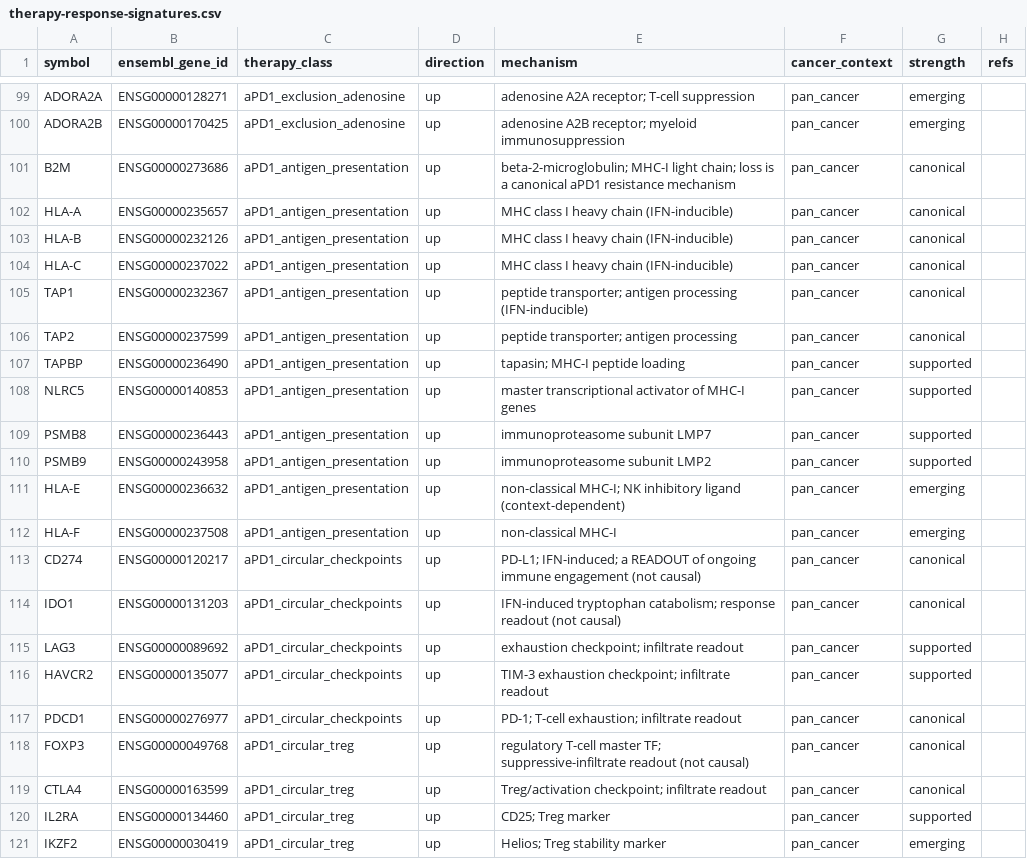
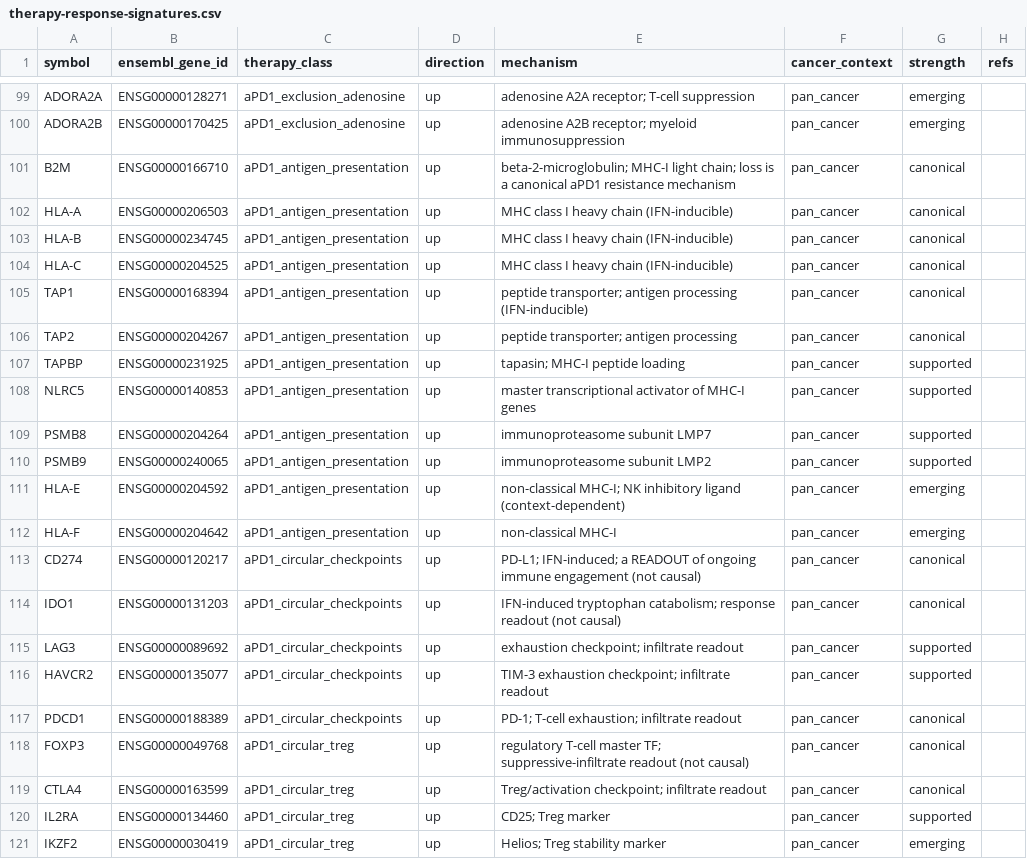
Before and after one commit to pirl-unc/pirlygenes, a CSV file: pirlygenes/data/therapy-response-signatures.csv, drawn as a sheet; only a part is shown, gaps mark what is left out.

Commit message:
Review fixes: canonicalize ENSG IDs + DRY the antigen-factor helpers
- therapy-response-signatures.csv: 12 new ENSGs (B2M, HLA-A/B/C/E/F, TAP1/2,
  TAPBP, PSMB8/9, PDCD1) were alt-scaffold patch IDs returned by the expression
  accessor; replaced with canonical primary-assembly IDs (resolved via
  gene_ids.find_gene_and_ensembl_release_by_name) to match the rest of the
  package (e.g. B2M ENSG00000166710, used in cancer-driver-genes / gene-sets).
- _apd1_factors.py: hoist tmb_map / indel_map / viral_score / with_parent so
  apd1_causal_factors.py and apd1_landscape.py share one implementation instead
  of duplicating the TMB/indel/viral lookups + the base-code fallback.
Model unchanged (R2=0.75); 510 tests pass; lint clean.

```diff
--- a/pirlygenes/data/therapy-response-signatures.csv
+++ b/pirlygenes/data/therapy-response-signatures.csv
@@ -100,14 +100,14 @@ ADORA2A,ENSG00000128271,aPD1_exclusion_adenosine,up,adenosine A2A receptor; T-ce
 ADORA2B,ENSG00000170425,aPD1_exclusion_adenosine,up,adenosine A2B receptor; myeloid immunosuppression,pan_cancer,emerging,
-B2M,ENSG00000273686,aPD1_antigen_presentation,up,beta-2-microglobulin; MHC-I light chain; loss is a canonical aPD1 resistance mechanism,pan_cancer,canonical,
-HLA-A,ENSG00000235657,aPD1_antigen_presentation,up,MHC class I heavy chain (IFN-inducible),pan_cancer,canonical,
-HLA-B,ENSG00000232126,aPD1_antigen_presentation,up,MHC class I heavy chain (IFN-inducible),pan_cancer,canonical,
-HLA-C,ENSG00000237022,aPD1_antigen_presentation,up,MHC class I heavy chain (IFN-inducible),pan_cancer,canonical,
-TAP1,ENSG00000232367,aPD1_antigen_presentation,up,peptide transporter; antigen processing (IFN-inducible),pan_cancer,canonical,
-TAP2,ENSG00000237599,aPD1_antigen_presentation,up,peptide transporter; antigen processing,pan_cancer,canonical,
-TAPBP,ENSG00000236490,aPD1_antigen_presentation,up,tapasin; MHC-I peptide loading,pan_cancer,supported,
+B2M,ENSG00000166710,aPD1_antigen_presentation,up,beta-2-microglobulin; MHC-I light chain; loss is a canonical aPD1 resistance mechanism,pan_cancer,canonical,
+HLA-A,ENSG00000206503,aPD1_antigen_presentation,up,MHC class I heavy chain (IFN-inducible),pan_cancer,canonical,
+HLA-B,ENSG00000234745,aPD1_antigen_presentation,up,MHC class I heavy chain (IFN-inducible),pan_cancer,canonical,
+HLA-C,ENSG00000204525,aPD1_antigen_presentation,up,MHC class I heavy chain (IFN-inducible),pan_cancer,canonical,
+TAP1,ENSG00000168394,aPD1_antigen_presentation,up,peptide transporter; antigen processing (IFN-inducible),pan_cancer,canonical,
+TAP2,ENSG00000204267,aPD1_antigen_presentation,up,peptide transporter; antigen processing,pan_cancer,canonical,
+TAPBP,ENSG00000231925,aPD1_antigen_presentation,up,tapasin; MHC-I peptide loading,pan_cancer,supported,
 NLRC5,ENSG00000140853,aPD1_antigen_presentation,up,master transcriptional activator of MHC-I genes,pan_cancer,supported,
-PSMB8,ENSG00000236443,aPD1_antigen_presentation,up,immunoproteasome subunit LMP7,pan_cancer,supported,
-PSMB9,ENSG00000243958,aPD1_antigen_presentation,up,immunoproteasome subunit LMP2,pan_cancer,supported,
-HLA-E,ENSG00000236632,aPD1_antigen_presentation,up,non-classical MHC-I; NK inhibitory ligand (context-dependent),pan_cancer,emerging,
-HLA-F,ENSG00000237508,aPD1_antigen_presentation,up,non-classical MHC-I,pan_cancer,emerging,
+PSMB8,ENSG00000204264,aPD1_antigen_presentation,up,immunoproteasome subunit LMP7,pan_cancer,supported,
+PSMB9,ENSG00000240065,aPD1_antigen_presentation,up,immunoproteasome subunit LMP2,pan_cancer,supported,
+HLA-E,ENSG00000204592,aPD1_antigen_presentation,up,non-classical MHC-I; NK inhibitory ligand (context-dependent),pan_cancer,emerging,
+HLA-F,ENSG00000204642,aPD1_antigen_presentation,up,non-classical MHC-I,pan_cancer,emerging,
 CD274,ENSG00000120217,aPD1_circular_checkpoints,up,PD-L1; IFN-induced; a READOUT of ongoing immune engagement (not causal),pan_cancer,canonical,
@@ -116,3 +116,3 @@ LAG3,ENSG00000089692,aPD1_circular_checkpoints,up,exhaustion checkpoint; infiltr
 HAVCR2,ENSG00000135077,aPD1_circular_checkpoints,up,TIM-3 exhaustion checkpoint; infiltrate readout,pan_cancer,supported,
-PDCD1,ENSG00000276977,aPD1_circular_checkpoints,up,PD-1; T-cell exhaustion; infiltrate readout,pan_cancer,canonical,
+PDCD1,ENSG00000188389,aPD1_circular_checkpoints,up,PD-1; T-cell exhaustion; infiltrate readout,pan_cancer,canonical,
 FOXP3,ENSG00000049768,aPD1_circular_treg,up,regulatory T-cell master TF; suppressive-infiltrate readout (not causal),pan_cancer,canonical,
```
Also changed, not shown: 3 other files.
